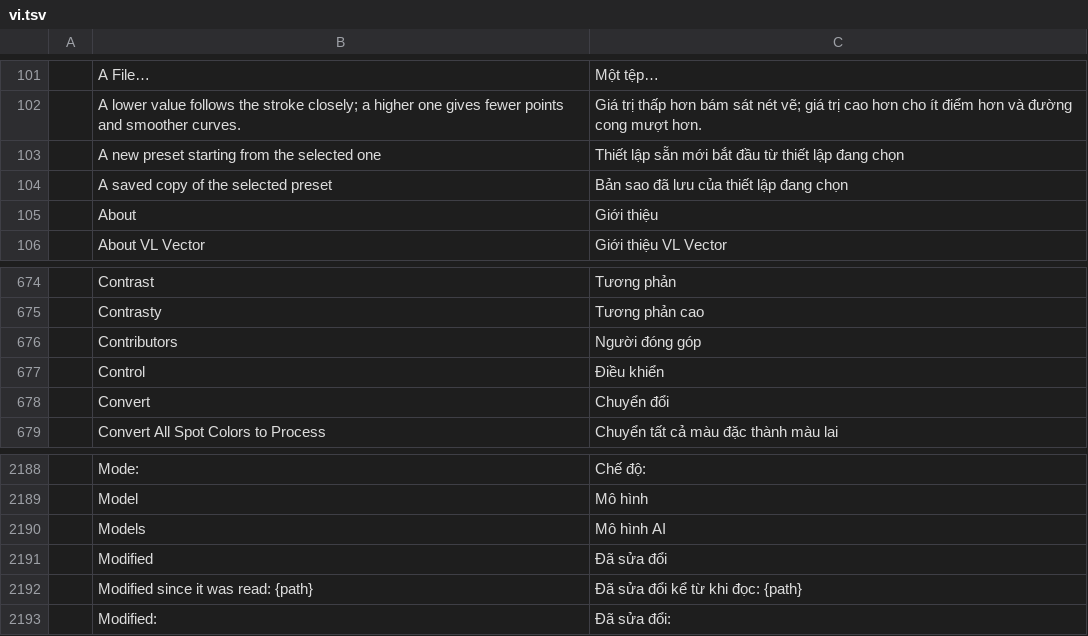
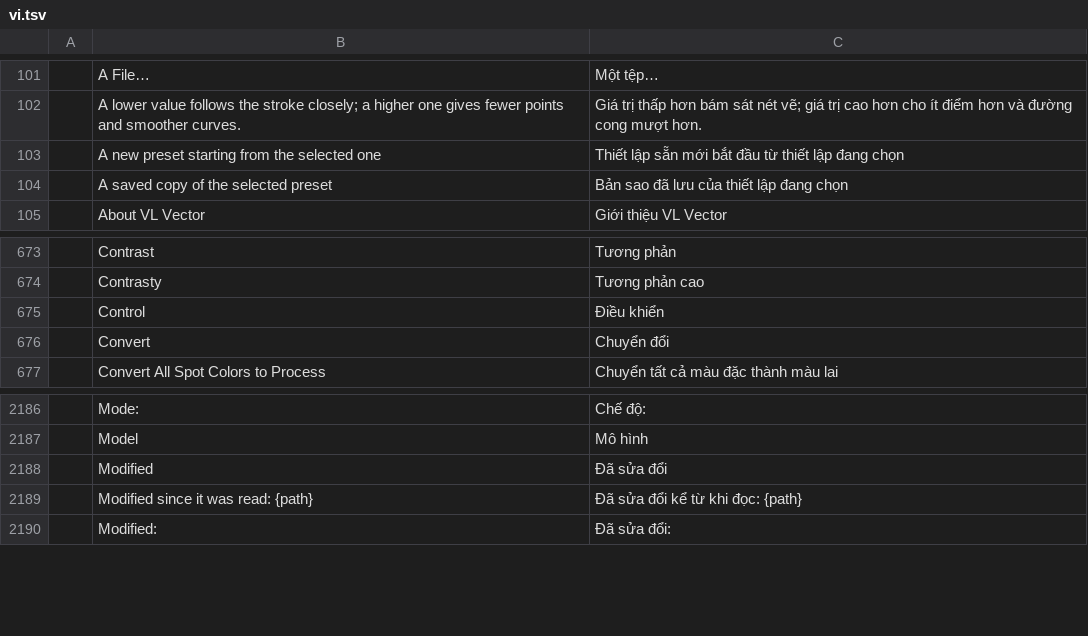
Before and after one commit to wasigonzi/visualab-vector, a TSV file: crates/ui-egui/src/i18n/vi.tsv, drawn as a sheet; only a part is shown, gaps mark what is left out; the diff names each change by its address in the sheet, - before the commit and + after, or states it on an @@ line.

```diff
--- a/crates/ui-egui/src/i18n/vi.tsv
+++ b/crates/ui-egui/src/i18n/vi.tsv
-row 105:  | About | Giới thiệu
-row 676:  | Contributors | Người đóng góp
-row 2190:  | Models | Mô hình AI
```
Also changed, not shown: crates/ui-egui/src/i18n/bg.tsv, crates/ui-egui/src/i18n/el.tsv, 31 other files.
